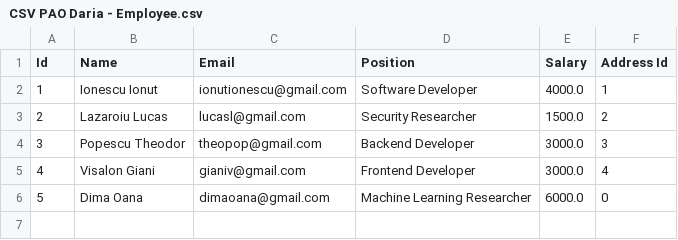
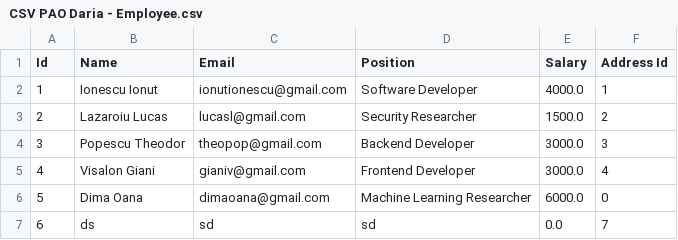
Before and after one commit to dariabroscoteanu/PAO-Project, a CSV file: src/main/resources/CSV PAO Daria - Employee.csv (was src/com/company/resources/CSV PAO Daria - Employee.csv), drawn as a sheet; the diff names each change by its address in the sheet, - before the commit and + after, or states it on an @@ line.

```diff
--- a/src/com/company/resources/CSV PAO Daria - Employee.csv
+++ b/src/main/resources/CSV PAO Daria - Employee.csv
+row 7: 6 | ds | sd | sd | 0.0 | 7
```
Also changed, not shown: src/main/resources/CSV PAO Daria - Rootkit_Extra.csv, 69 other files.
